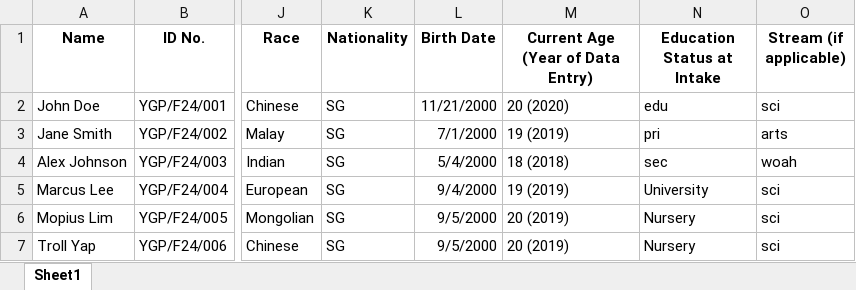
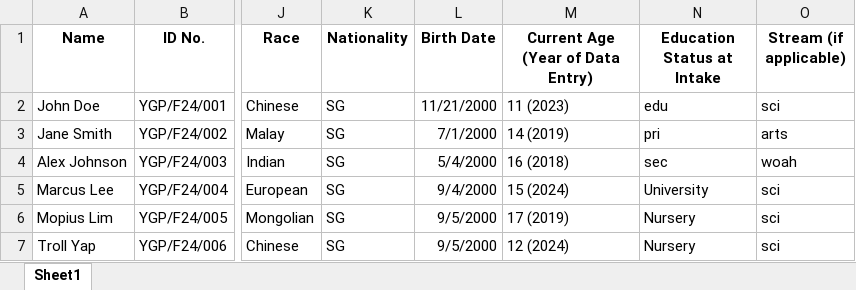
Before and after one commit to hengjiaming/data-streamlit, an Excel workbook: data/YGP_Membership_Registration_Sample_Data_Populated.xlsx, sheet Sheet1, drawn as a sheet; only a part is shown, gaps mark what is left out; values as stored, in another font and other column widths than the file's, no borders; the diff names each change by its address in the sheet, - before the commit and + after, or states it on an @@ line.

```diff
--- a/data/YGP_Membership_Registration_Sample_Data_Populated.xlsx (sheet Sheet1)
+++ b/data/YGP_Membership_Registration_Sample_Data_Populated.xlsx (sheet Sheet1)
-M2 (Current Age (Year of Data Entry)): 20 (2020)
+M2 (Current Age (Year of Data Entry)): 11 (2023)
-M3 (Current Age (Year of Data Entry)): 19 (2019)
+M3 (Current Age (Year of Data Entry)): 14 (2019)
-M4 (Current Age (Year of Data Entry)): 18 (2018)
+M4 (Current Age (Year of Data Entry)): 16 (2018)
-M5 (Current Age (Year of Data Entry)): 19 (2019)
+M5 (Current Age (Year of Data Entry)): 15 (2024)
-M6 (Current Age (Year of Data Entry)): 20 (2019)
+M6 (Current Age (Year of Data Entry)): 17 (2019)
-M7 (Current Age (Year of Data Entry)): 20 (2019)
+M7 (Current Age (Year of Data Entry)): 12 (2024)
```
Also changed, not shown: 2 other files.
